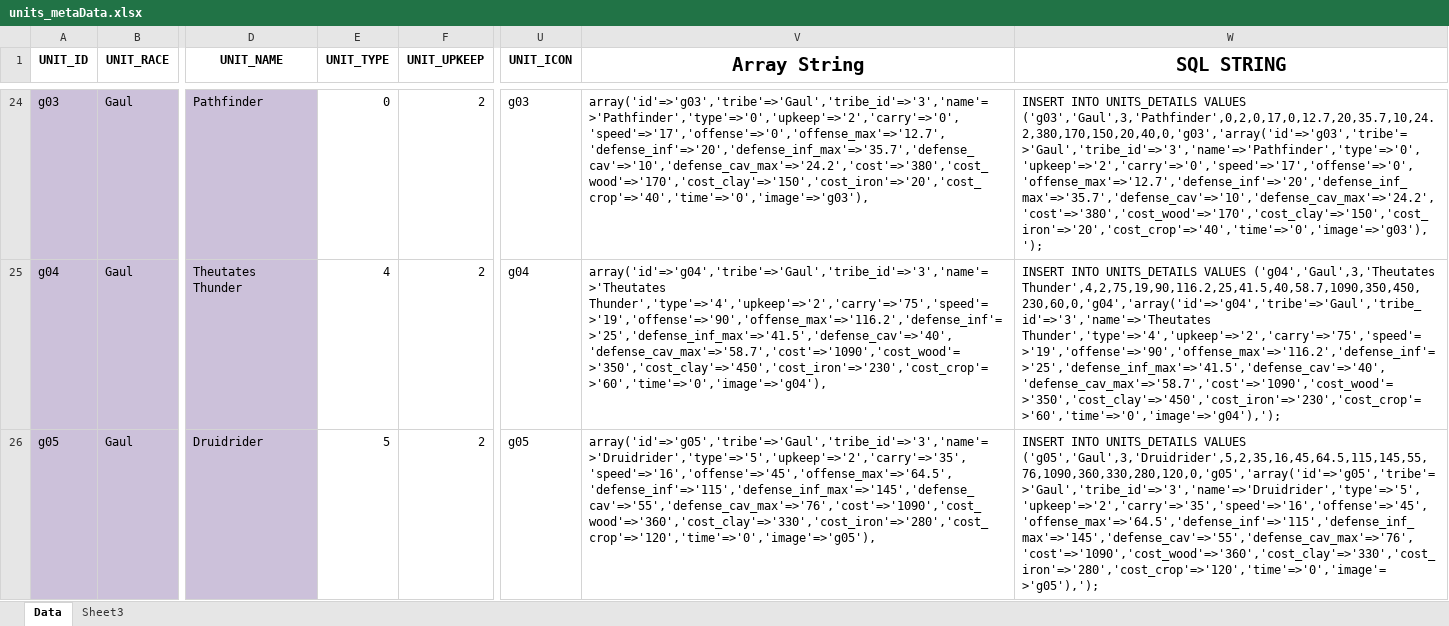
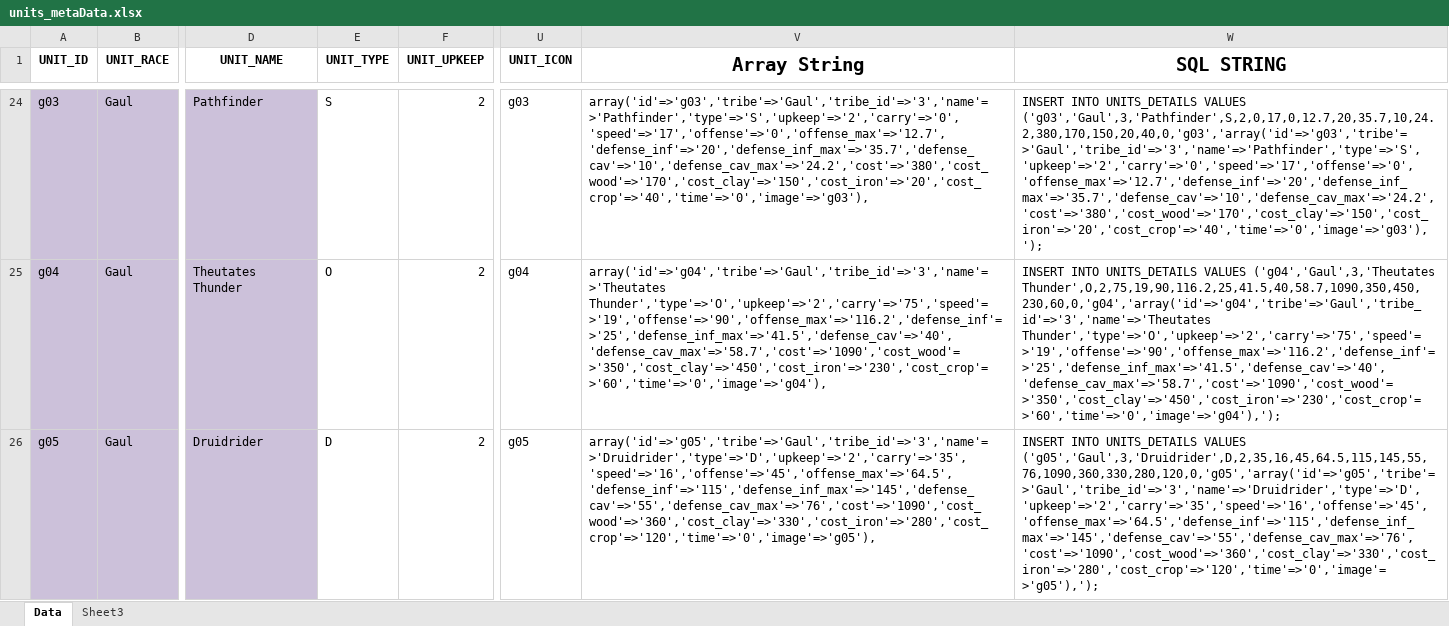
Before and after one commit to venigallanaani/Travian-Tools, an Excel workbook: Scripts/sql/units_metaData.xlsx, sheet Data, drawn as a sheet; only a part is shown, gaps mark what is left out; values as stored, in another font and other column widths than the file's, no borders; the diff covers the shown part only; the diff names each change by its address in the sheet, - before the commit and + after, or states it on an @@ line.

```diff
--- a/Scripts/sql/units_metaData.xlsx (sheet Data)
+++ b/Scripts/sql/units_metaData.xlsx (sheet Data)
-E24 (UNIT_TYPE): 0
+E24 (UNIT_TYPE): S
-V24 (Array String): array('id'=>'g03','tribe'=>'Gaul','tribe_id'=>'3','name'=>'Pathfinder','type'=>'0','upkeep'=>'2','carry'=>'0','speed'=>'17','offense'=>'0','offense_max'=>'12.7','defense_inf'=>'20','defense_inf_max'=>'35.7','defense_cav'=>'10','defense_cav_max'=>'24.2','cost'=>'380','cost_wood'=>'170','cost_clay'=>'150','cost_iron'=>'20','cost_crop'=>'40','time'=>'0','image'=>'g03'),
+V24 (Array String): array('id'=>'g03','tribe'=>'Gaul','tribe_id'=>'3','name'=>'Pathfinder','type'=>'S','upkeep'=>'2','carry'=>'0','speed'=>'17','offense'=>'0','offense_max'=>'12.7','defense_inf'=>'20','defense_inf_max'=>'35.7','defense_cav'=>'10','defense_cav_max'=>'24.2','cost'=>'380','cost_wood'=>'170','cost_clay'=>'150','cost_iron'=>'20','cost_crop'=>'40','time'=>'0','image'=>'g03'),
-W24 (SQL STRING): …UNITS_DETAILS VALUES ('g03','Gaul',3,'Pathfinder',0,2,0,17,0,12.7,20,35.7,10,24.2,380,170,150,20,40,0,'g03','array('id'=>'g03','tribe'=>'Gaul','tribe_id'=>'3','name'=>'Pathfinder','type'=>'0','upkeep'=>'2','carry'=>'0','speed'=>'17','offense'=>'0','offense_max'=>'12.7','defense_inf'=>'20','defense_inf_max'=>'35.7','defense_cav'=>'10','defense_cav_max'=>'24.2','cost'=>'380','cost_wood'=>'170','cost_clay'=>'150','cost_iron'=>'20','cost_crop'=>'40','time'=>'0','image'=>'g03'),');
+W24 (SQL STRING): …UNITS_DETAILS VALUES ('g03','Gaul',3,'Pathfinder',S,2,0,17,0,12.7,20,35.7,10,24.2,380,170,150,20,40,0,'g03','array('id'=>'g03','tribe'=>'Gaul','tribe_id'=>'3','name'=>'Pathfinder','type'=>'S','upkeep'=>'2','carry'=>'0','speed'=>'17','offense'=>'0','offense_max'=>'12.7','defense_inf'=>'20','defense_inf_max'=>'35.7','defense_cav'=>'10','defense_cav_max'=>'24.2','cost'=>'380','cost_wood'=>'170','cost_clay'=>'150','cost_iron'=>'20','cost_crop'=>'40','time'=>'0','image'=>'g03'),');
-E25 (UNIT_TYPE): 4
+E25 (UNIT_TYPE): O
-V25 (Array String): array('id'=>'g04','tribe'=>'Gaul','tribe_id'=>'3','name'=>'Theutates Thunder','type'=>'4','upkeep'=>'2','carry'=>'75','speed'=>'19','offense'=>'90','offense_max'=>'116.2','defense_inf'=>'25','defense_inf_max'=>'41.5','defense_cav'=>'40','defense_cav_max'=>'58.7','cost'=>'1090','cost_wood'=>'350','cost_clay'=>'450','cost_iron'=>'230','cost_crop'=>'60','time'=>'0','image'=>'g04'),
+V25 (Array String): array('id'=>'g04','tribe'=>'Gaul','tribe_id'=>'3','name'=>'Theutates Thunder','type'=>'O','upkeep'=>'2','carry'=>'75','speed'=>'19','offense'=>'90','offense_max'=>'116.2','defense_inf'=>'25','defense_inf_max'=>'41.5','defense_cav'=>'40','defense_cav_max'=>'58.7','cost'=>'1090','cost_wood'=>'350','cost_clay'=>'450','cost_iron'=>'230','cost_crop'=>'60','time'=>'0','image'=>'g04'),
-W25 (SQL STRING): …VALUES ('g04','Gaul',3,'Theutates Thunder',4,2,75,19,90,116.2,25,41.5,40,58.7,1090,350,450,230,60,0,'g04','array('id'=>'g04','tribe'=>'Gaul','tribe_id'=>'3','name'=>'Theutates Thunder','type'=>'4','upkeep'=>'2','carry'=>'75','speed'=>'19','offense'=>'90','offense_max'=>'116.2','defense_inf'=>'25','defense_inf_max'=>'41.5','defense_cav'=>'40','defense_cav_max'=>'58.7','cost'=>'1090','cost_wood'=>'350','cost_clay'=>'450','cost_iron'=>'230','cost_crop'=>'60','time'=>'0','image'=>'g04'),');
+W25 (SQL STRING): …VALUES ('g04','Gaul',3,'Theutates Thunder',O,2,75,19,90,116.2,25,41.5,40,58.7,1090,350,450,230,60,0,'g04','array('id'=>'g04','tribe'=>'Gaul','tribe_id'=>'3','name'=>'Theutates Thunder','type'=>'O','upkeep'=>'2','carry'=>'75','speed'=>'19','offense'=>'90','offense_max'=>'116.2','defense_inf'=>'25','defense_inf_max'=>'41.5','defense_cav'=>'40','defense_cav_max'=>'58.7','cost'=>'1090','cost_wood'=>'350','cost_clay'=>'450','cost_iron'=>'230','cost_crop'=>'60','time'=>'0','image'=>'g04'),');
-E26 (UNIT_TYPE): 5
+E26 (UNIT_TYPE): D
-V26 (Array String): array('id'=>'g05','tribe'=>'Gaul','tribe_id'=>'3','name'=>'Druidrider','type'=>'5','upkeep'=>'2','carry'=>'35','speed'=>'16','offense'=>'45','offense_max'=>'64.5','defense_inf'=>'115','defense_inf_max'=>'145','defense_cav'=>'55','defense_cav_max'=>'76','cost'=>'1090','cost_wood'=>'360','cost_clay'=>'330','cost_iron'=>'280','cost_crop'=>'120','time'=>'0','image'=>'g05'),
+V26 (Array String): array('id'=>'g05','tribe'=>'Gaul','tribe_id'=>'3','name'=>'Druidrider','type'=>'D','upkeep'=>'2','carry'=>'35','speed'=>'16','offense'=>'45','offense_max'=>'64.5','defense_inf'=>'115','defense_inf_max'=>'145','defense_cav'=>'55','defense_cav_max'=>'76','cost'=>'1090','cost_wood'=>'360','cost_clay'=>'330','cost_iron'=>'280','cost_crop'=>'120','time'=>'0','image'=>'g05'),
-W26 (SQL STRING): …UNITS_DETAILS VALUES ('g05','Gaul',3,'Druidrider',5,2,35,16,45,64.5,115,145,55,76,1090,360,330,280,120,0,'g05','array('id'=>'g05','tribe'=>'Gaul','tribe_id'=>'3','name'=>'Druidrider','type'=>'5','upkeep'=>'2','carry'=>'35','speed'=>'16','offense'=>'45','offense_max'=>'64.5','defense_inf'=>'115','defense_inf_max'=>'145','defense_cav'=>'55','defense_cav_max'=>'76','cost'=>'1090','cost_wood'=>'360','cost_clay'=>'330','cost_iron'=>'280','cost_crop'=>'120','time'=>'0','image'=>'g05'),');
+W26 (SQL STRING): …UNITS_DETAILS VALUES ('g05','Gaul',3,'Druidrider',D,2,35,16,45,64.5,115,145,55,76,1090,360,330,280,120,0,'g05','array('id'=>'g05','tribe'=>'Gaul','tribe_id'=>'3','name'=>'Druidrider','type'=>'D','upkeep'=>'2','carry'=>'35','speed'=>'16','offense'=>'45','offense_max'=>'64.5','defense_inf'=>'115','defense_inf_max'=>'145','defense_cav'=>'55','defense_cav_max'=>'76','cost'=>'1090','cost_wood'=>'360','cost_clay'=>'330','cost_iron'=>'280','cost_crop'=>'120','time'=>'0','image'=>'g05'),');
```
Also changed, not shown: 201 edited cells elsewhere in this sheet, 19 other files.
